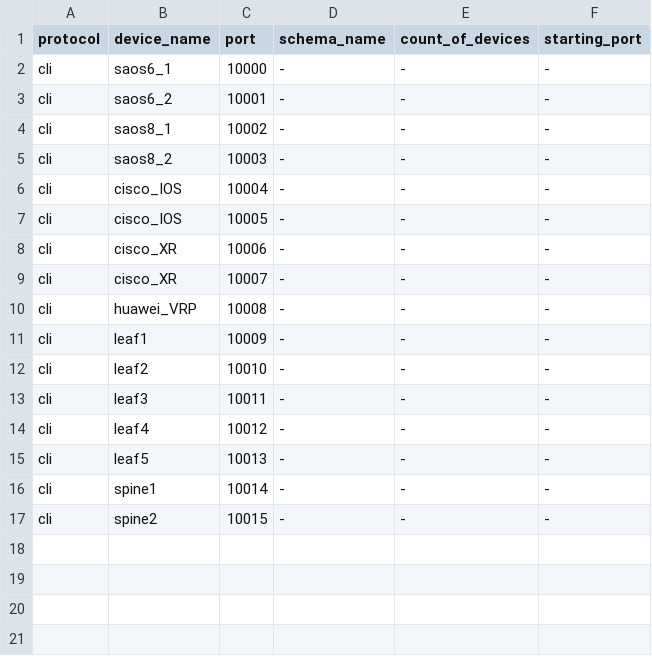
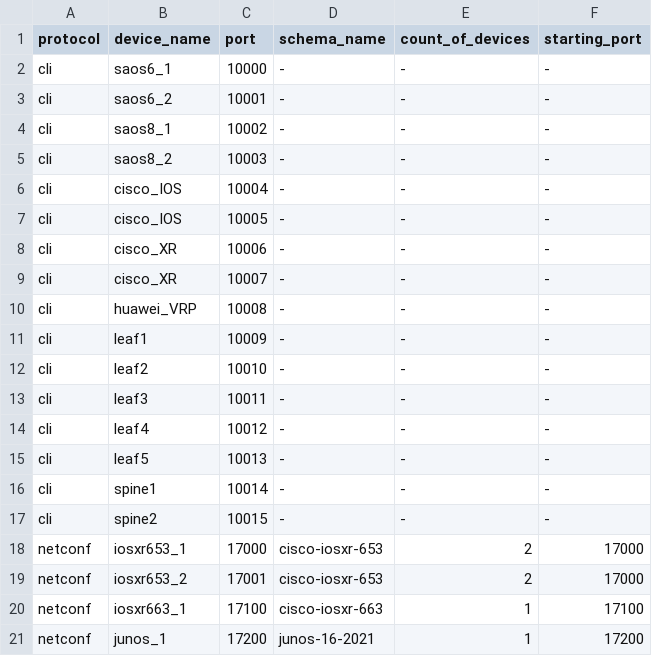
Before and after one commit to FRINXio/sample-topology, a CSV file: devices.csv, drawn as a sheet; the diff names each change by its address in the sheet, - before the commit and + after, or states it on an @@ line.

Commit message:
Improve docker-compose.yaml

```diff
--- a/devices.csv
+++ b/devices.csv
+row 18: netconf | iosxr653_1 | 17000 | cisco-iosxr-653 | 2 | 17000
+row 19: netconf | iosxr653_2 | 17001 | cisco-iosxr-653 | 2 | 17000
+row 20: netconf | iosxr663_1 | 17100 | cisco-iosxr-663 | 1 | 17100
+row 21: netconf | junos_1 | 17200 | junos-16-2021 | 1 | 17200
```
